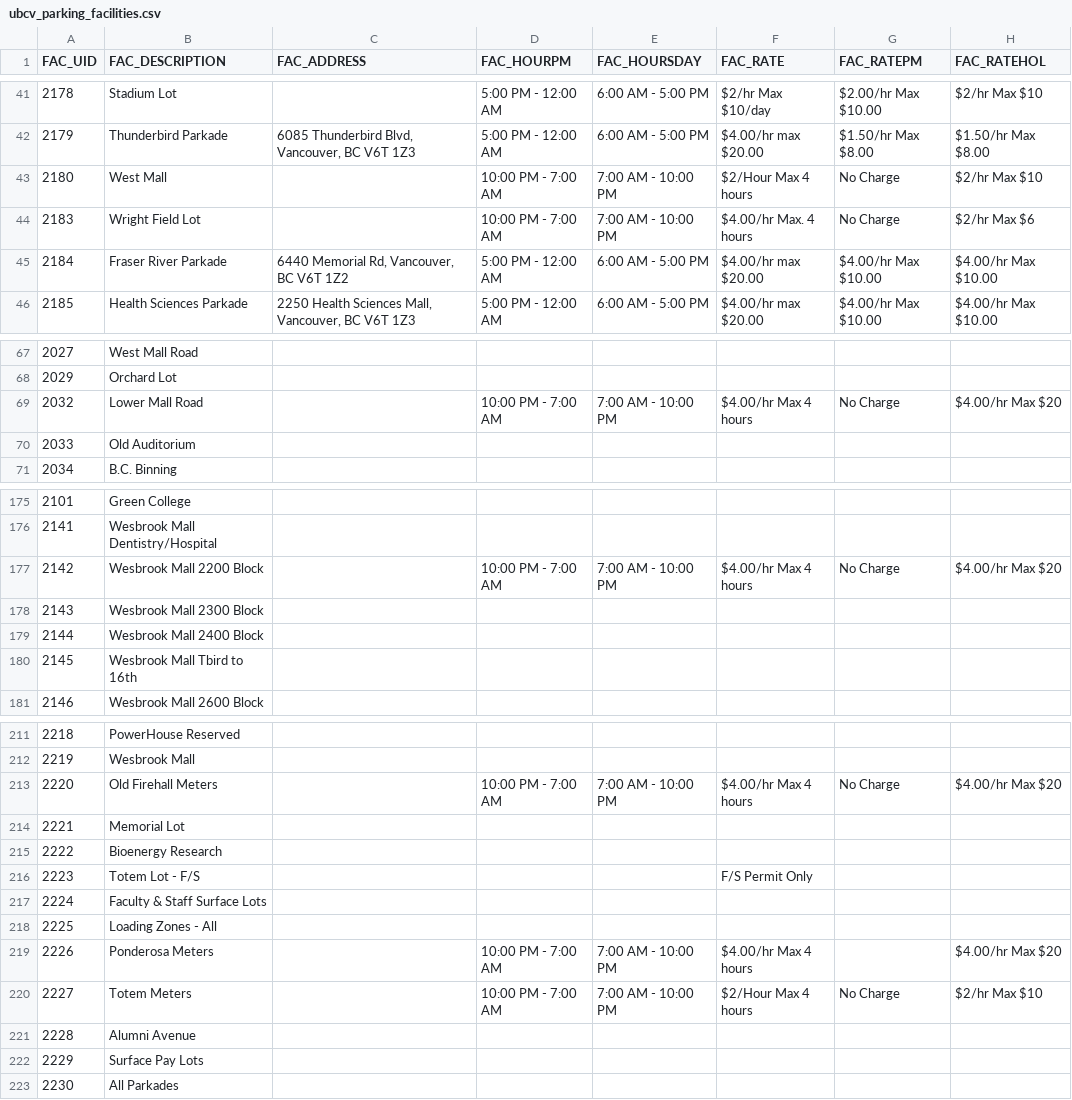
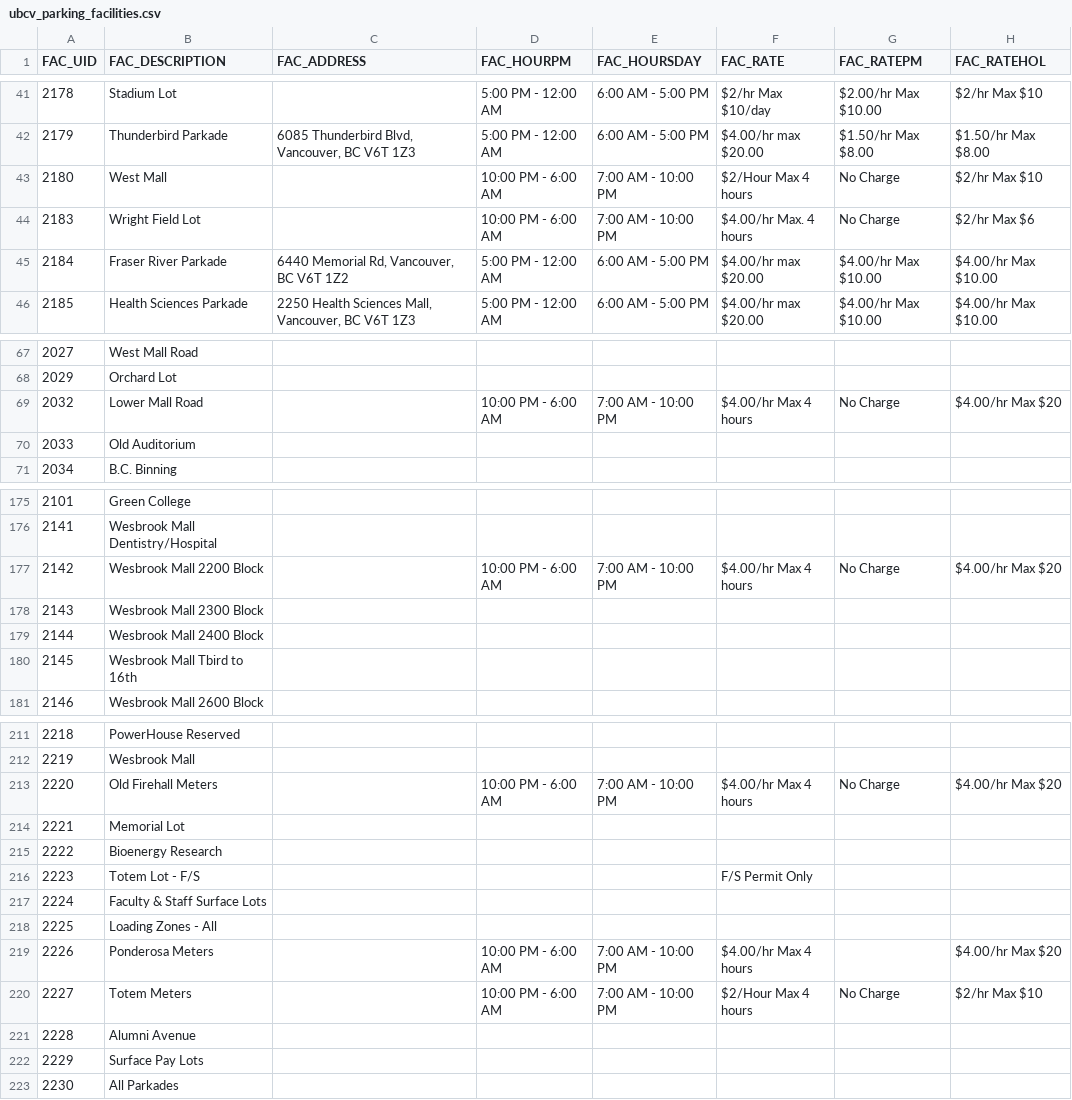
Before and after one commit to UBCGeodata/ubcv-parking, a CSV file: csv/ubcv_parking_facilities.csv, drawn as a sheet; only a part is shown, gaps mark what is left out; the diff covers the shown part only; the diff names each change by its address in the sheet, - before the commit and + after, or states it on an @@ line.

```diff
--- a/csv/ubcv_parking_facilities.csv
+++ b/csv/ubcv_parking_facilities.csv
-D43:D44 (FAC_HOURPM): 10:00 PM - 7:00 AM
+D43:D44 (FAC_HOURPM): 10:00 PM - 6:00 AM
-D69 (FAC_HOURPM): 10:00 PM - 7:00 AM
+D69 (FAC_HOURPM): 10:00 PM - 6:00 AM
-D177 (FAC_HOURPM): 10:00 PM - 7:00 AM
+D177 (FAC_HOURPM): 10:00 PM - 6:00 AM
-D213 (FAC_HOURPM): 10:00 PM - 7:00 AM
+D213 (FAC_HOURPM): 10:00 PM - 6:00 AM
-D219:D220 (FAC_HOURPM): 10:00 PM - 7:00 AM
+D219:D220 (FAC_HOURPM): 10:00 PM - 6:00 AM
```
Also changed, not shown: 13 edited cells elsewhere in this file, 2 other files.
